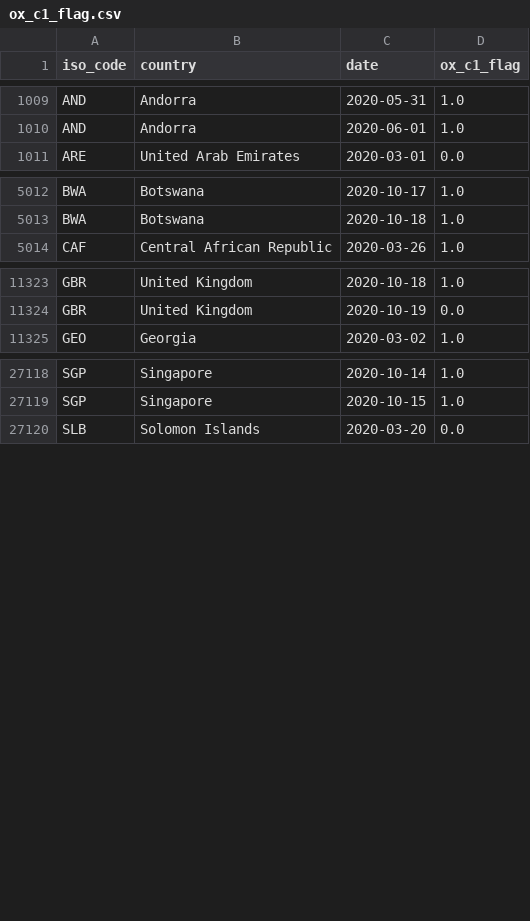
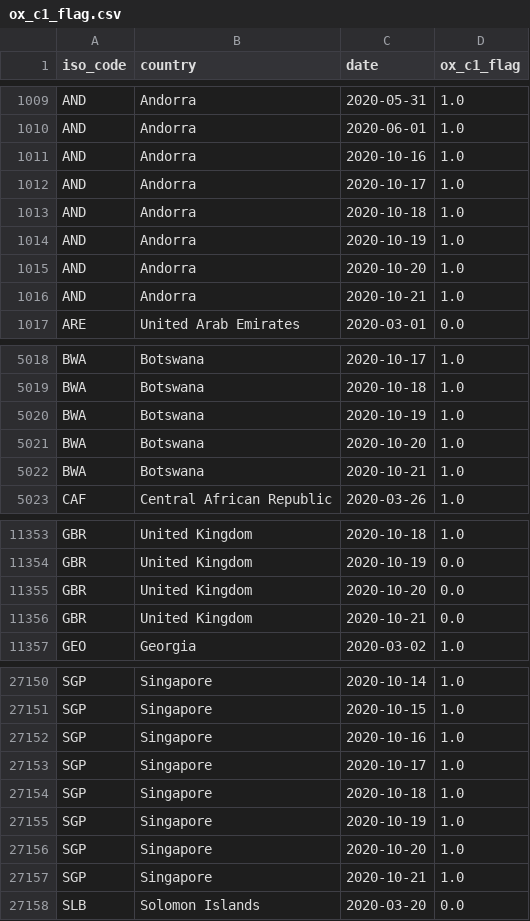
Before and after one commit to sdsna/lancet-covid-19-database, a CSV file: data/indicators/ox_c1_flag.csv, drawn as a sheet; only a part is shown, gaps mark what is left out; the diff covers the shown part only.

```diff
--- a/data/indicators/ox_c1_flag.csv
+++ b/data/indicators/ox_c1_flag.csv
@@ -1010,2 +1010,8 @@ AND,Andorra,2020-05-31,1.0
 AND,Andorra,2020-06-01,1.0
+AND,Andorra,2020-10-16,1.0
+AND,Andorra,2020-10-17,1.0
+AND,Andorra,2020-10-18,1.0
+AND,Andorra,2020-10-19,1.0
+AND,Andorra,2020-10-20,1.0
+AND,Andorra,2020-10-21,1.0
 ARE,United Arab Emirates,2020-03-01,0.0
@@ -5013,2 +5019,5 @@ BWA,Botswana,2020-10-17,1.0
 BWA,Botswana,2020-10-18,1.0
+BWA,Botswana,2020-10-19,1.0
+BWA,Botswana,2020-10-20,1.0
+BWA,Botswana,2020-10-21,1.0
 CAF,Central African Republic,2020-03-26,1.0
@@ -11324,2 +11354,4 @@ GBR,United Kingdom,2020-10-18,1.0
 GBR,United Kingdom,2020-10-19,0.0
+GBR,United Kingdom,2020-10-20,0.0
+GBR,United Kingdom,2020-10-21,0.0
 GEO,Georgia,2020-03-02,1.0
@@ -27119,2 +27151,8 @@ SGP,Singapore,2020-10-14,1.0
 SGP,Singapore,2020-10-15,1.0
+SGP,Singapore,2020-10-16,1.0
+SGP,Singapore,2020-10-17,1.0
+SGP,Singapore,2020-10-18,1.0
+SGP,Singapore,2020-10-19,1.0
+SGP,Singapore,2020-10-20,1.0
+SGP,Singapore,2020-10-21,1.0
 SLB,Solomon Islands,2020-03-20,0.0
```
Also changed, not shown: 21 added rows elsewhere in this file, data/indicators/ox_c2_flag.csv, data/indicators/ox_c4_flag.csv, 46 other files.
